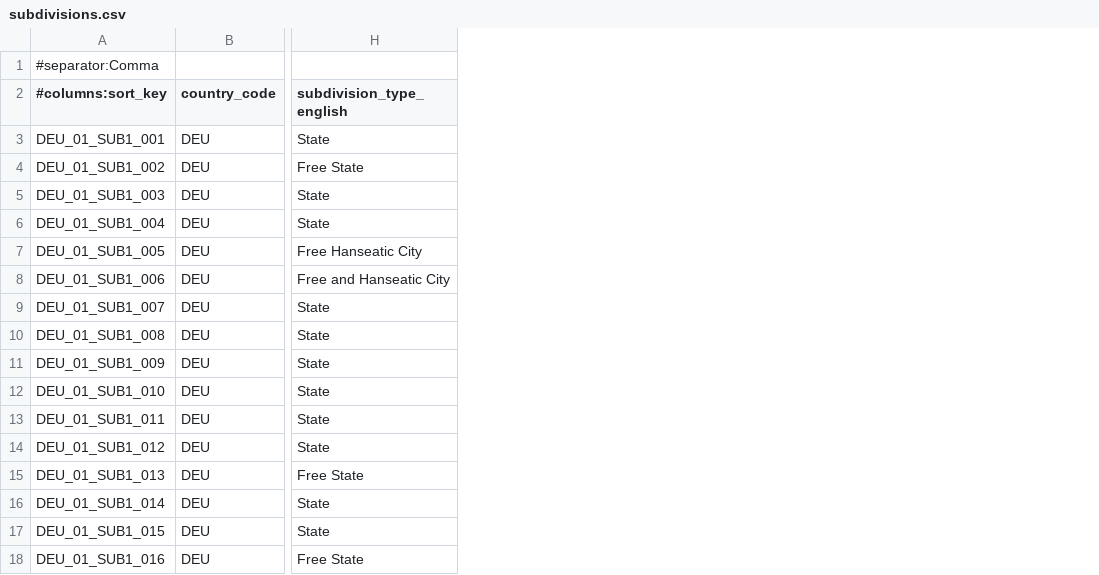
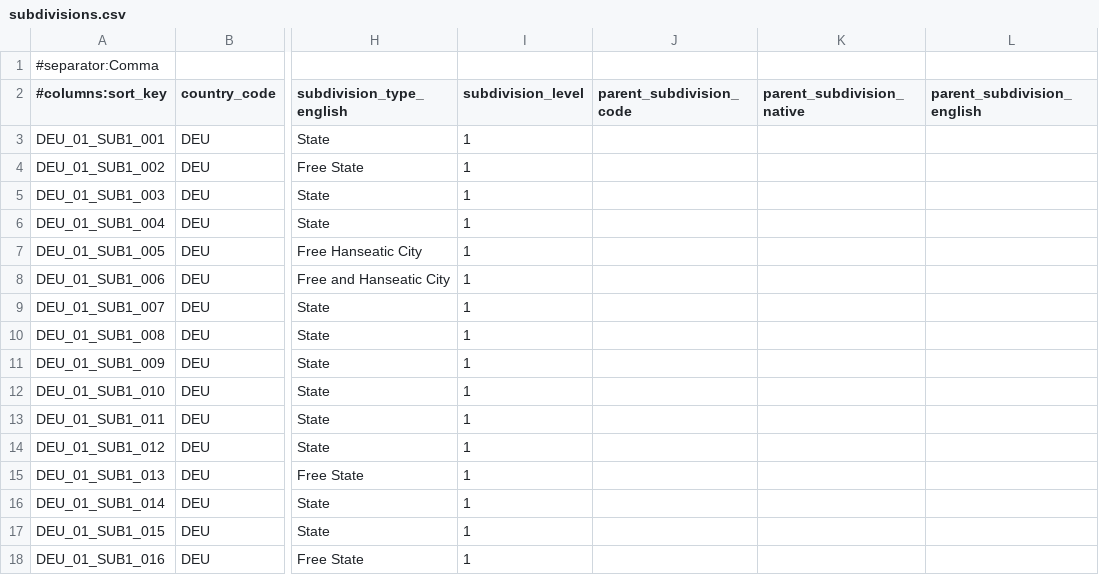
Before and after one commit to ryanvmenezes/gazetteer, a CSV file: outputs/DEU/subdivisions.csv, drawn as a sheet; only a part is shown, gaps mark what is left out; the diff names each change by its address in the sheet, - before the commit and + after, or states it on an @@ line.

Commit message:
updating germany to have parent subdiv

```diff
--- a/outputs/DEU/subdivisions.csv
+++ b/outputs/DEU/subdivisions.csv
+column I (subdivision_level), rows 3-18: all 1
+column J (parent_subdivision_code), empty
+column K (parent_subdivision_native), empty
+column L (parent_subdivision_english), empty
```
Also changed, not shown: data/DEU/subdivisions.csv, 2 other files.
